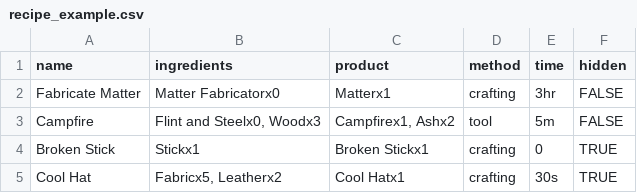
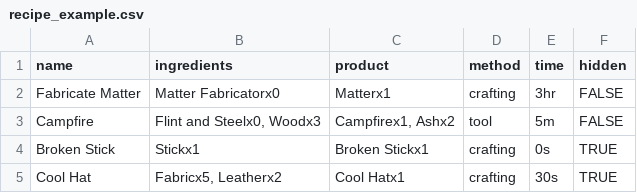
Before and after one commit to MetaverseRPN-LLC/RPForge-Issue-Tracker, a CSV file: csv_examples/recipe_example.csv, drawn as a sheet.

Commit message:
Update recipe_example.csv

```diff
--- a/csv_examples/recipe_example.csv
+++ b/csv_examples/recipe_example.csv
@@ -3,3 +3,3 @@ Fabricate Matter,Matter Fabricatorx0,Matterx1,crafting,3hr,FALSE
 Campfire,"Flint and Steelx0, Woodx3","Campfirex1, Ashx2",tool,5m,FALSE
-Broken Stick,"Stickx1",Broken Stickx1,crafting,0,TRUE
+Broken Stick,"Stickx1",Broken Stickx1,crafting,0s,TRUE
 Cool Hat,"Fabricx5, Leatherx2",Cool Hatx1,crafting,30s,TRUE
```
